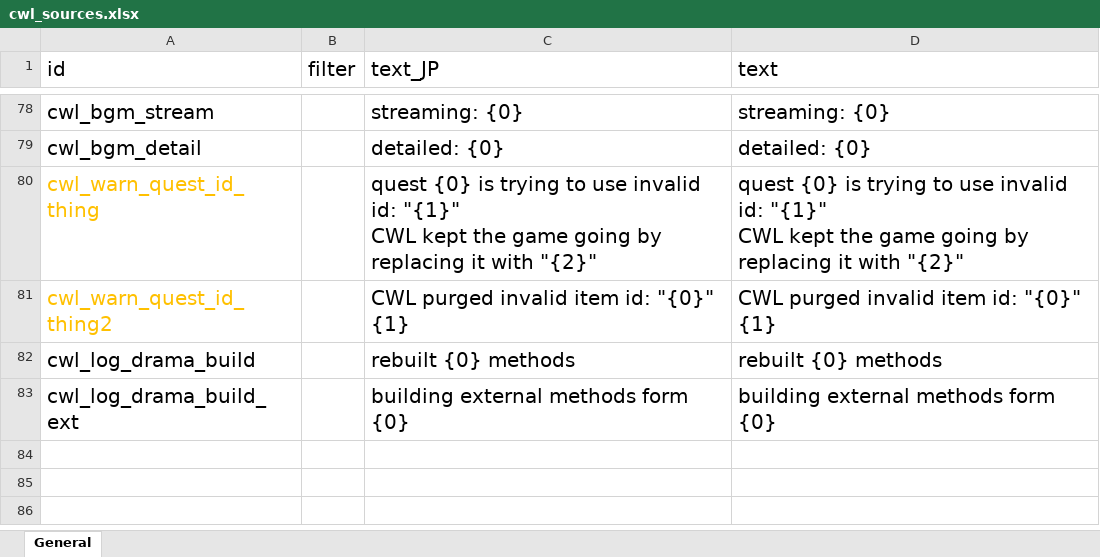
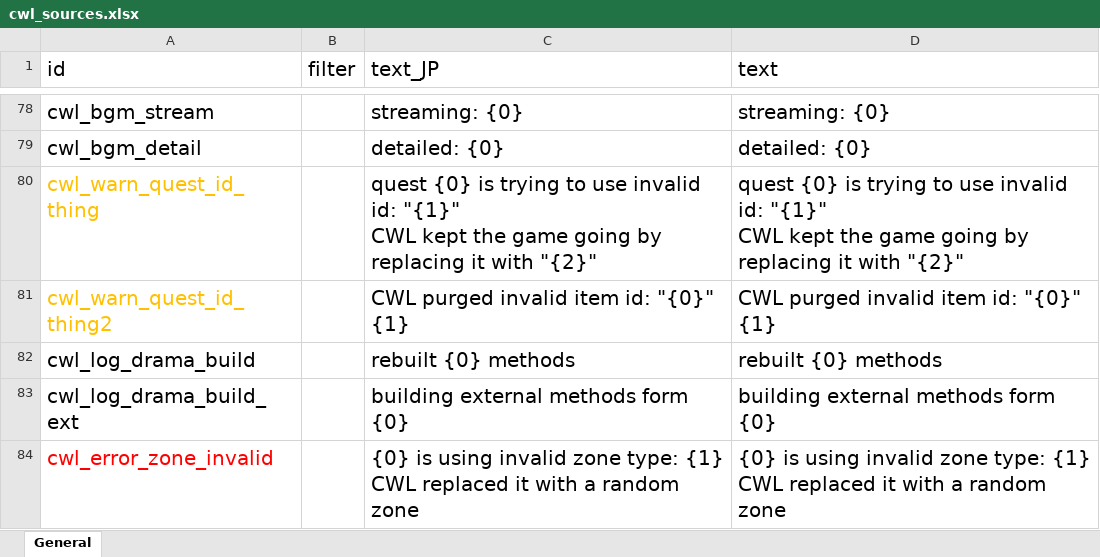
Before and after one commit to gottyduke/Elin.Plugins, an Excel workbook: CustomWhateverLoader/LangMod/EN/cwl_sources.xlsx, sheet General, drawn as a sheet; only a part is shown, gaps mark what is left out; values as stored, in another font and other column widths than the file's, no borders; ↵ is a line break in a cell; the diff names each change by its address in the sheet, - before the commit and + after, or states it on an @@ line.

```diff
--- a/CustomWhateverLoader/LangMod/EN/cwl_sources.xlsx (sheet General)
+++ b/CustomWhateverLoader/LangMod/EN/cwl_sources.xlsx (sheet General)
+row 84: cwl_error_zone_invalid |  | {0} is using invalid zone type: {1} ↵ CWL replaced it with a random zone | {0} is using invalid zone type: {1} ↵ CWL replaced it with a random zone
```
Also changed, not shown: CustomWhateverLoader/LangMod/CN/cwl_sources.xlsx, 1 other file.
